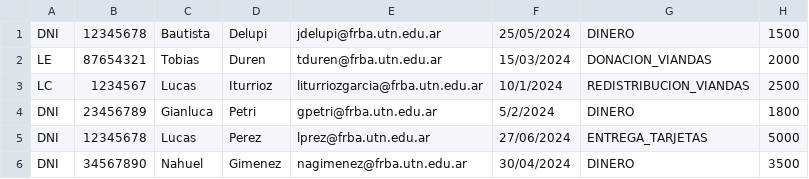
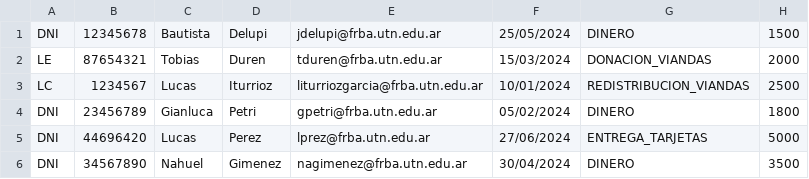
Before and after one commit to JBDelupi/TPs---DDS, a CSV file: TP_Anual/src/main/java/Service/ImportadorCSV/Archivos/script.csv, drawn as a sheet.

Commit message:
csv

```diff
--- a/TP_Anual/src/main/java/Service/ImportadorCSV/Archivos/script.csv
+++ b/TP_Anual/src/main/java/Service/ImportadorCSV/Archivos/script.csv
@@ -2,5 +2,5 @@ DNI;12345678;Bautista;Delupi;jdelupi@frba.utn.edu.ar;25/05/2024;DINERO;1500
 LE;87654321;Tobias;Duren;tduren@frba.utn.edu.ar;15/03/2024;DONACION_VIANDAS;2000
-LC;1234567;Lucas;Iturrioz;liturriozgarcia@frba.utn.edu.ar;10/1/2024;REDISTRIBUCION_VIANDAS;2500
-DNI;23456789;Gianluca;Petri;gpetri@frba.utn.edu.ar;5/2/2024;DINERO;1800
-DNI;12345678;Lucas;Perez;lprez@frba.utn.edu.ar;27/06/2024;ENTREGA_TARJETAS;5000
+LC;1234567;Lucas;Iturrioz;liturriozgarcia@frba.utn.edu.ar;10/01/2024;REDISTRIBUCION_VIANDAS;2500
+DNI;23456789;Gianluca;Petri;gpetri@frba.utn.edu.ar;05/02/2024;DINERO;1800
+DNI;44696420;Lucas;Perez;lprez@frba.utn.edu.ar;27/06/2024;ENTREGA_TARJETAS;5000
 DNI;34567890;Nahuel;Gimenez;nagimenez@frba.utn.edu.ar;30/04/2024;DINERO;3500
```
